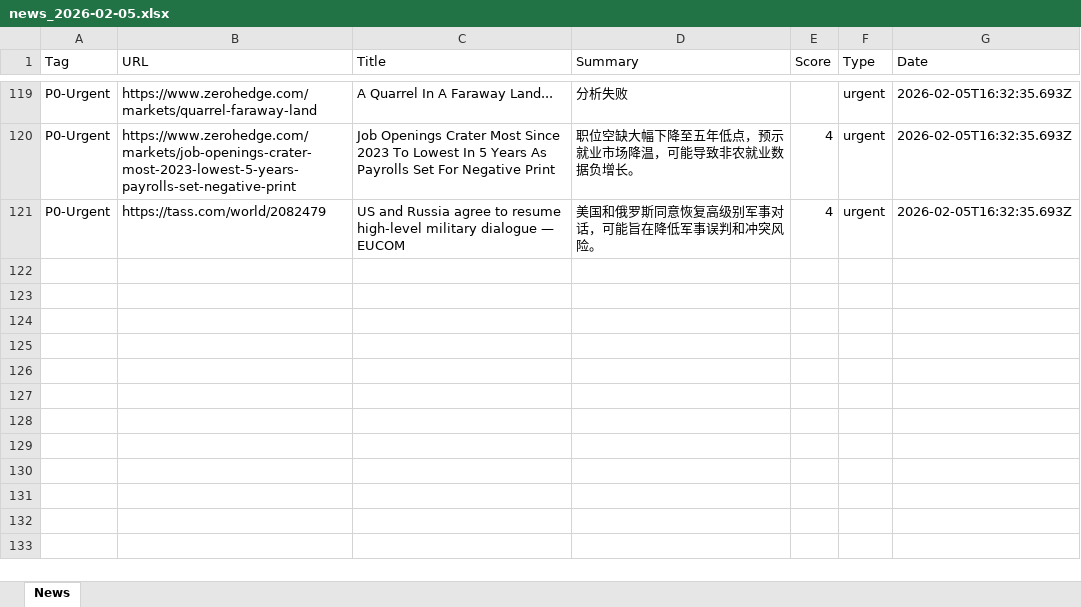
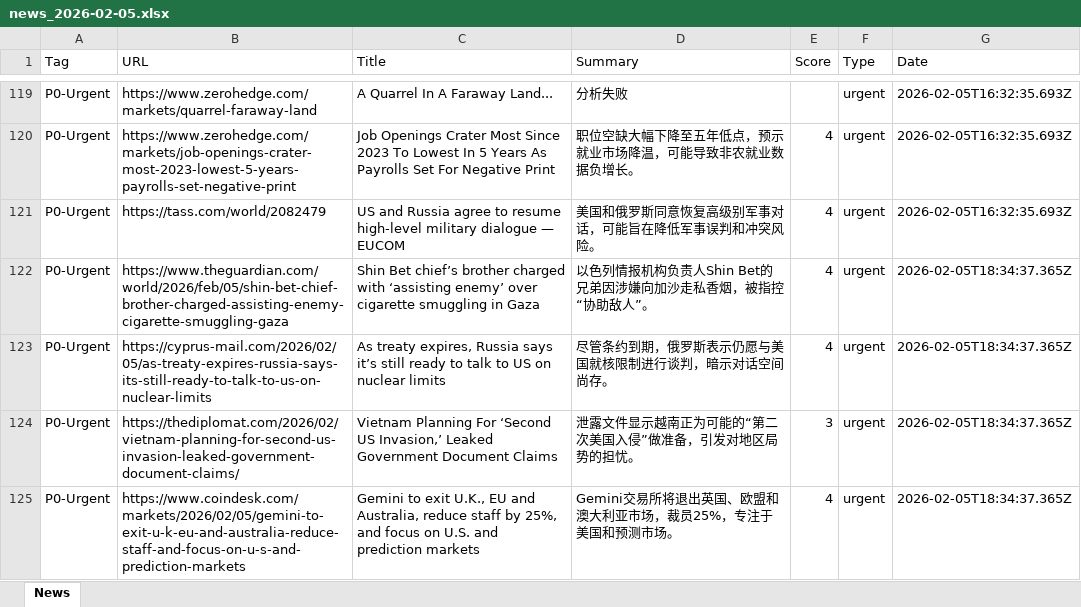
Before and after one commit to FireTigerStudio/-InoreaderAI, an Excel workbook: data/news_2026-02-05.xlsx, sheet News, drawn as a sheet; only a part is shown, gaps mark what is left out; values as stored, in another font and other column widths than the file's, no borders; the diff names each change by its address in the sheet, - before the commit and + after, or states it on an @@ line.

```diff
--- a/data/news_2026-02-05.xlsx (sheet News)
+++ b/data/news_2026-02-05.xlsx (sheet News)
+row 122: P0-Urgent | https://www.theguardian.com/world/2026/feb/05/shin-bet-chief-brother-charged-assisting-enemy-cigarette-smuggling-gaza | Shin Bet chief’s brother charged with ‘assisting enemy’ over cigarette smuggling in Gaza | 以色列情报机构负责人Shin Bet的兄弟因涉嫌向加沙走私香烟，被指控“协助敌人”。 | 4 | urgent | 2026-02-05T18:34:37.365Z
+row 123: P0-Urgent | https://cyprus-mail.com/2026/02/05/as-treaty-expires-russia-says-its-still-ready-to-talk-to-us-on-nuclear-limits | As treaty expires, Russia says it’s still ready to talk to US on nuclear limits | 尽管条约到期，俄罗斯表示仍愿与美国就核限制进行谈判，暗示对话空间尚存。 | 4 | urgent | 2026-02-05T18:34:37.365Z
+row 124: P0-Urgent | https://thediplomat.com/2026/02/vietnam-planning-for-second-us-invasion-leaked-government-document-claims/ | Vietnam Planning For ‘Second US Invasion,’ Leaked Government Document Claims | 泄露文件显示越南正为可能的“第二次美国入侵”做准备，引发对地区局势的担忧。 | 3 | urgent | 2026-02-05T18:34:37.365Z
+row 125: P0-Urgent | https://www.coindesk.com/markets/2026/02/05/gemini-to-exit-u-k-eu-and-australia-reduce-staff-and-focus-on-u-s-and-prediction-markets | Gemini to exit U.K., EU and Australia, reduce staff by 25%, and focus on U.S. and prediction markets | Gemini交易所将退出英国、欧盟和澳大利亚市场，裁员25%，专注于美国和预测市场。 | 4 | urgent | 2026-02-05T18:34:37.365Z
```
Also changed, not shown: docs/data/news_2026-02-05.xlsx, 2 other files.
